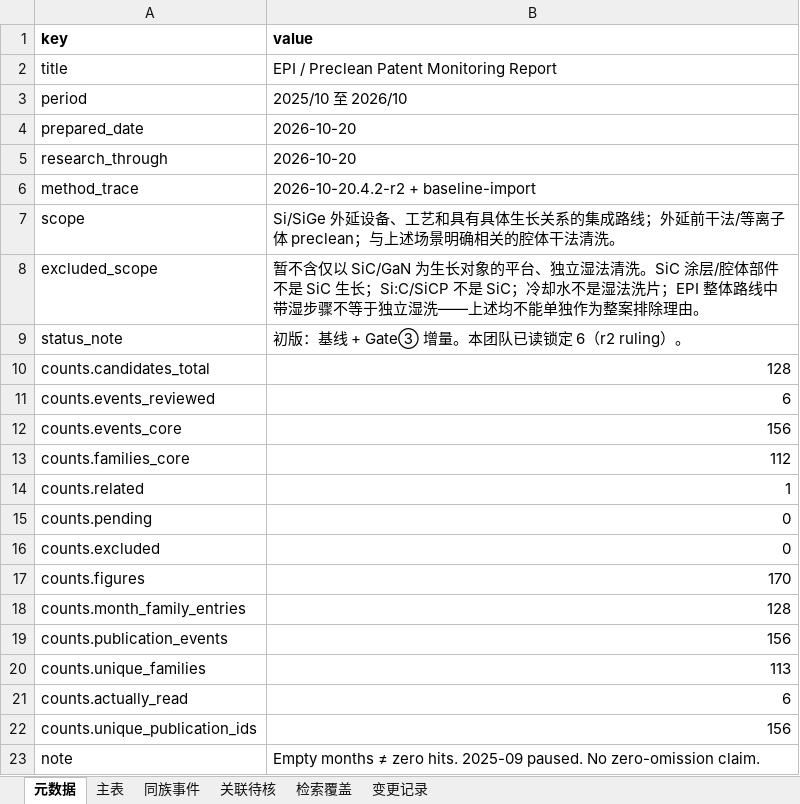
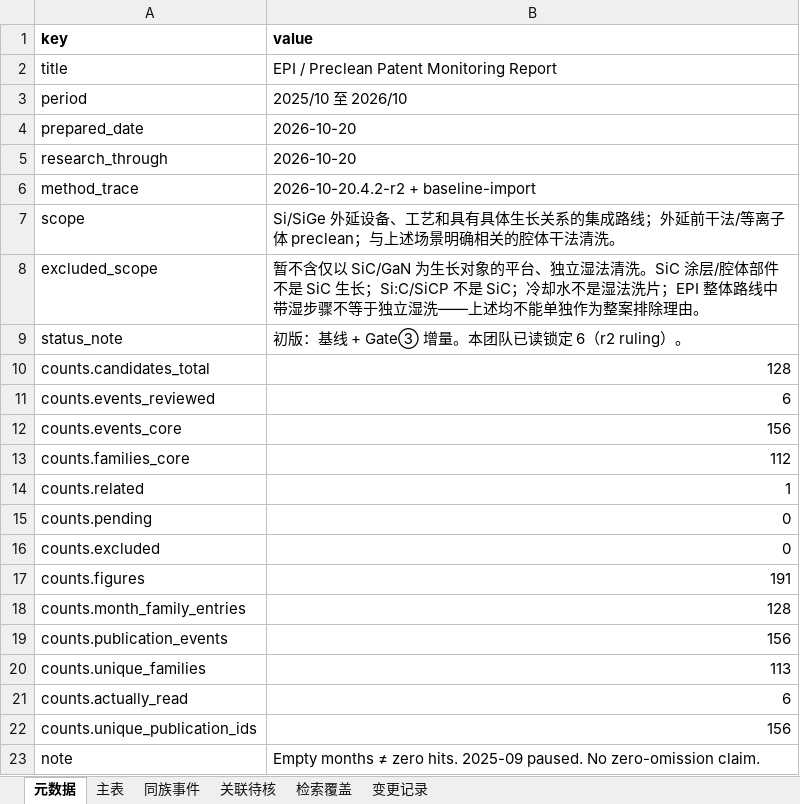
Before and after one commit to Chuqonu/epi-preclean-patent-monitor, an Excel workbook: ledger/patents.xlsx, sheet 元数据, drawn as a sheet; values as stored, in another font and other column widths than the file's, no borders; the diff names each change by its address in the sheet, - before the commit and + after, or states it on an @@ line.

```diff
--- a/ledger/patents.xlsx (sheet 元数据)
+++ b/ledger/patents.xlsx (sheet 元数据)
-B17 (value): 170
+B17 (value): 191
```
Also changed, not shown: sheet 变更记录, sheet 主表, 27 other files.
